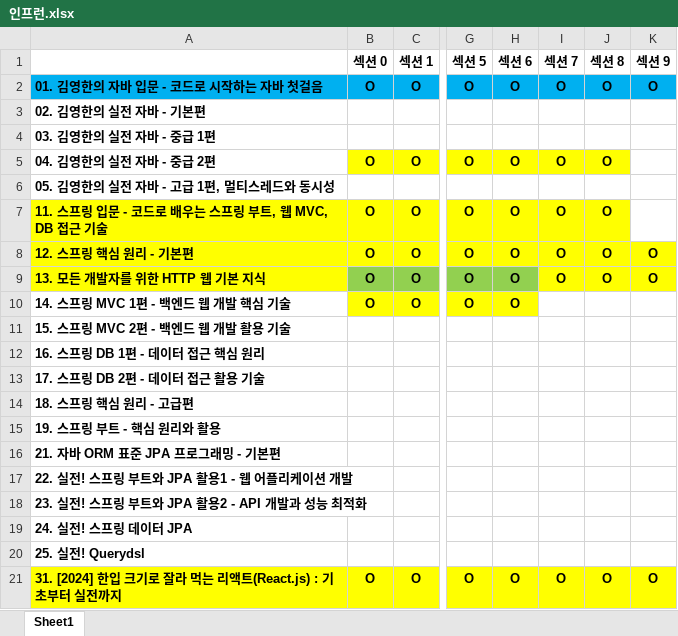
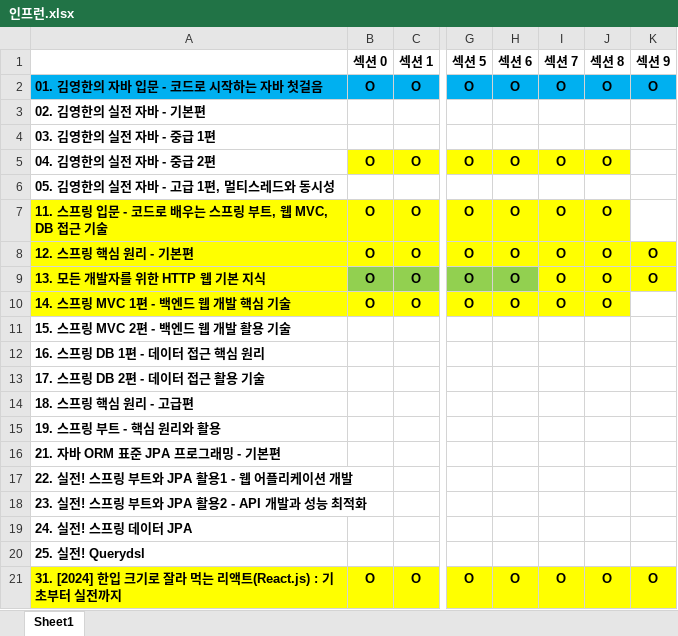
Before and after one commit to FickleBoBo/Inflearn, an Excel workbook: 인프런.xlsx, sheet Sheet1, drawn as a sheet; only a part is shown, gaps mark what is left out; values as stored, in another font and other column widths than the file's, no borders; the diff names each change by its address in the sheet, - before the commit and + after, or states it on an @@ line.

Commit message:
스프링 MVC 1편 완강

```diff
--- a/인프런.xlsx (sheet Sheet1)
+++ b/인프런.xlsx (sheet Sheet1)
-A10 fill: none
+A10 fill: #FFFF00
-I10 (섹션 7): (empty)
+I10 (섹션 7): O
-I10:J10 fill: none
+I10:J10 fill: #FFFF00
-J10 (섹션 8): (empty)
+J10 (섹션 8): O
```
